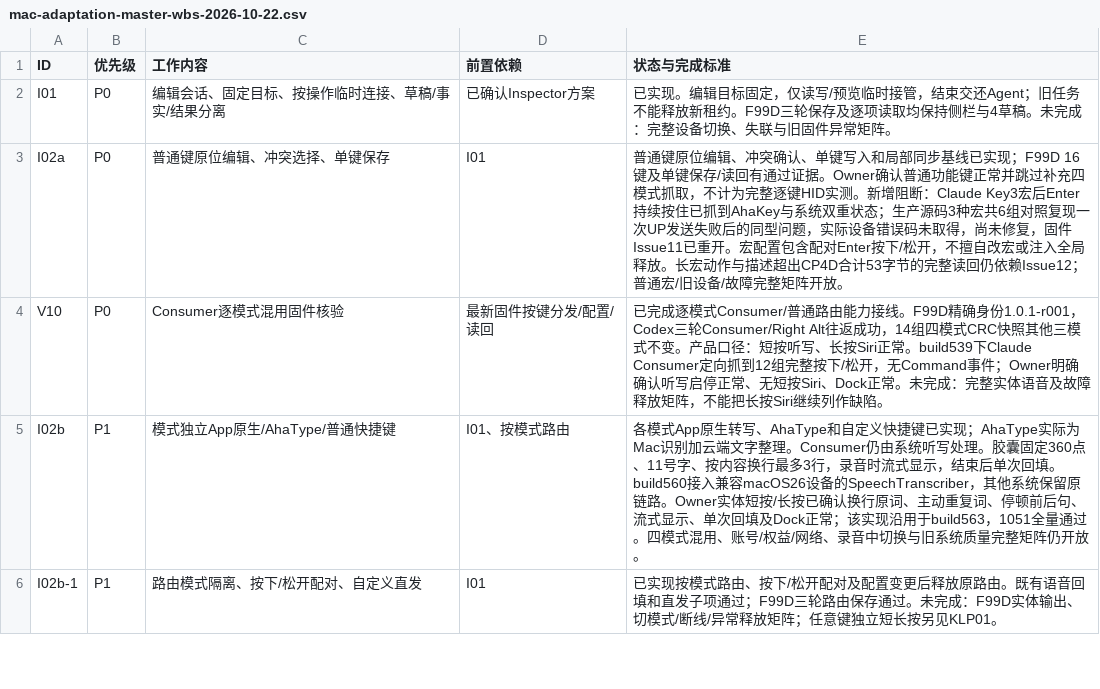
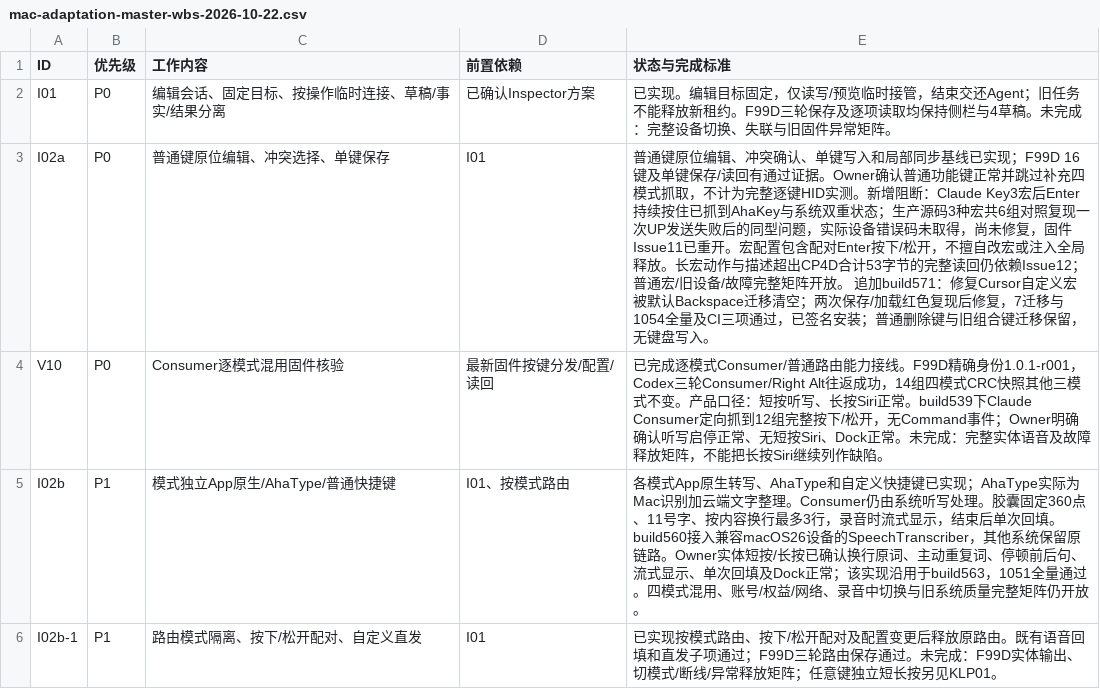
Before and after one commit to AhakeyAI/desktop, a CSV file: docs/ahastudio/mac-adaptation-master-wbs-2026-10-22.csv, drawn as a sheet; only a part is shown.

```diff
--- a/docs/ahastudio/mac-adaptation-master-wbs-2026-10-22.csv
+++ b/docs/ahastudio/mac-adaptation-master-wbs-2026-10-22.csv
@@ -2,3 +2,3 @@
 I01,P0,编辑会话、固定目标、按操作临时连接、草稿/事实/结果分离,已确认Inspector方案,已实现。编辑目标固定，仅读写/预览临时接管，结束交还Agent；旧任务不能释放新租约。F99D三轮保存及逐项读取均保持侧栏与4草稿。未完成：完整设备切换、失联与旧固件异常矩阵。
-I02a,P0,普通键原位编辑、冲突选择、单键保存,I01,普通键原位编辑、冲突确认、单键写入和局部同步基线已实现；F99D 16键及单键保存/读回有通过证据。Owner确认普通功能键正常并跳过补充四模式抓取，不计为完整逐键HID实测。新增阻断：Claude Key3宏后Enter持续按住已抓到AhaKey与系统双重状态；生产源码3种宏共6组对照复现一次UP发送失败后的同型问题，实际设备错误码未取得，尚未修复，固件Issue11已重开。宏配置包含配对Enter按下/松开，不擅自改宏或注入全局释放。长宏动作与描述超出CP4D合计53字节的完整读回仍依赖Issue12；普通宏/旧设备/故障完整矩阵开放。
+I02a,P0,普通键原位编辑、冲突选择、单键保存,I01,普通键原位编辑、冲突确认、单键写入和局部同步基线已实现；F99D 16键及单键保存/读回有通过证据。Owner确认普通功能键正常并跳过补充四模式抓取，不计为完整逐键HID实测。新增阻断：Claude Key3宏后Enter持续按住已抓到AhaKey与系统双重状态；生产源码3种宏共6组对照复现一次UP发送失败后的同型问题，实际设备错误码未取得，尚未修复，固件Issue11已重开。宏配置包含配对Enter按下/松开，不擅自改宏或注入全局释放。长宏动作与描述超出CP4D合计53字节的完整读回仍依赖Issue12；普通宏/旧设备/故障完整矩阵开放。 追加build571：修复Cursor自定义宏被默认Backspace迁移清空；两次保存/加载红色复现后修复，7迁移与1054全量及CI三项通过，已签名安装；普通删除键与旧组合键迁移保留，无键盘写入。
 V10,P0,Consumer逐模式混用固件核验,最新固件按键分发/配置/读回,已完成逐模式Consumer/普通路由能力接线。F99D精确身份1.0.1-r001，Codex三轮Consumer/Right Alt往返成功，14组四模式CRC快照其他三模式不变。产品口径：短按听写、长按Siri正常。build539下Claude Consumer定向抓到12组完整按下/松开，无Command事件；Owner明确确认听写启停正常、无短按Siri、Dock正常。未完成：完整实体语音及故障释放矩阵，不能把长按Siri继续列作缺陷。
```
Also changed, not shown: 2 other files.
